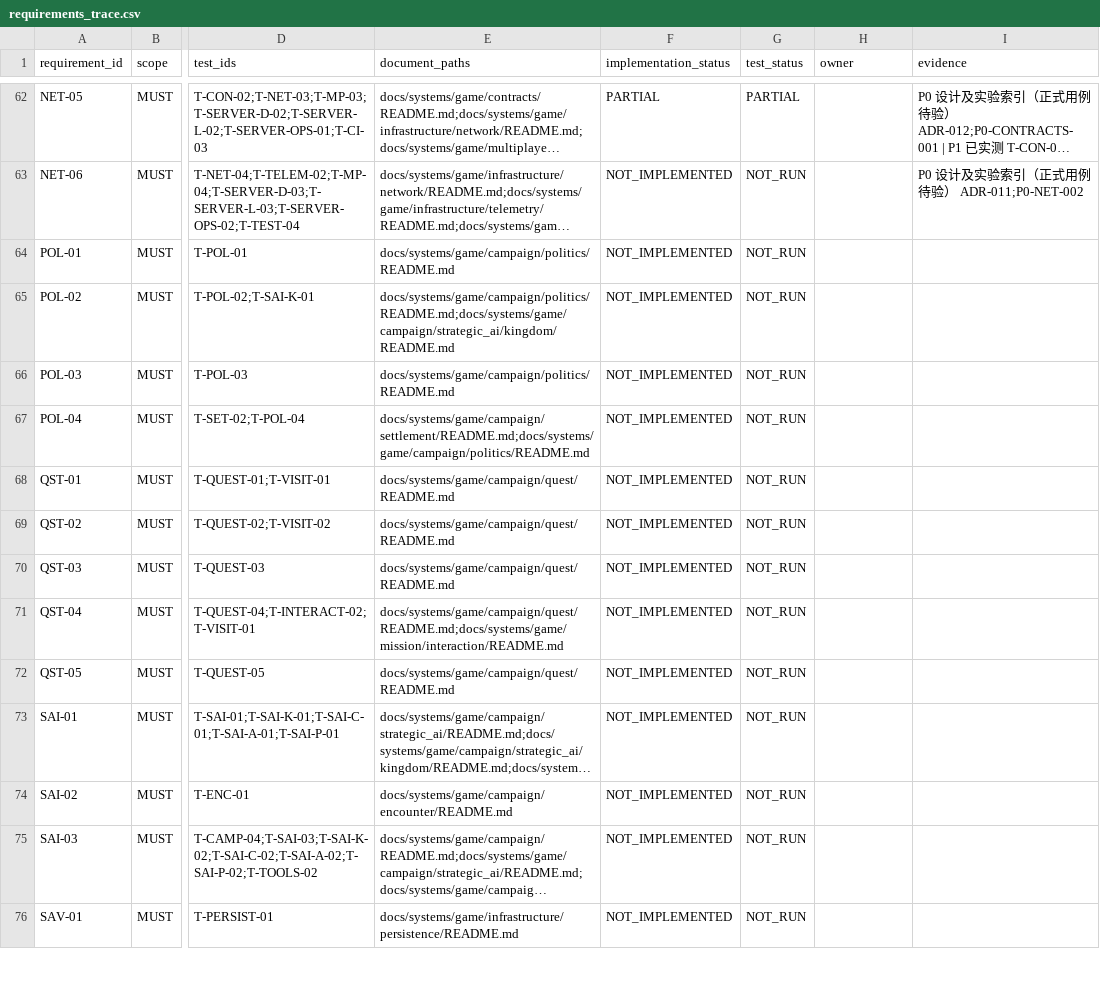
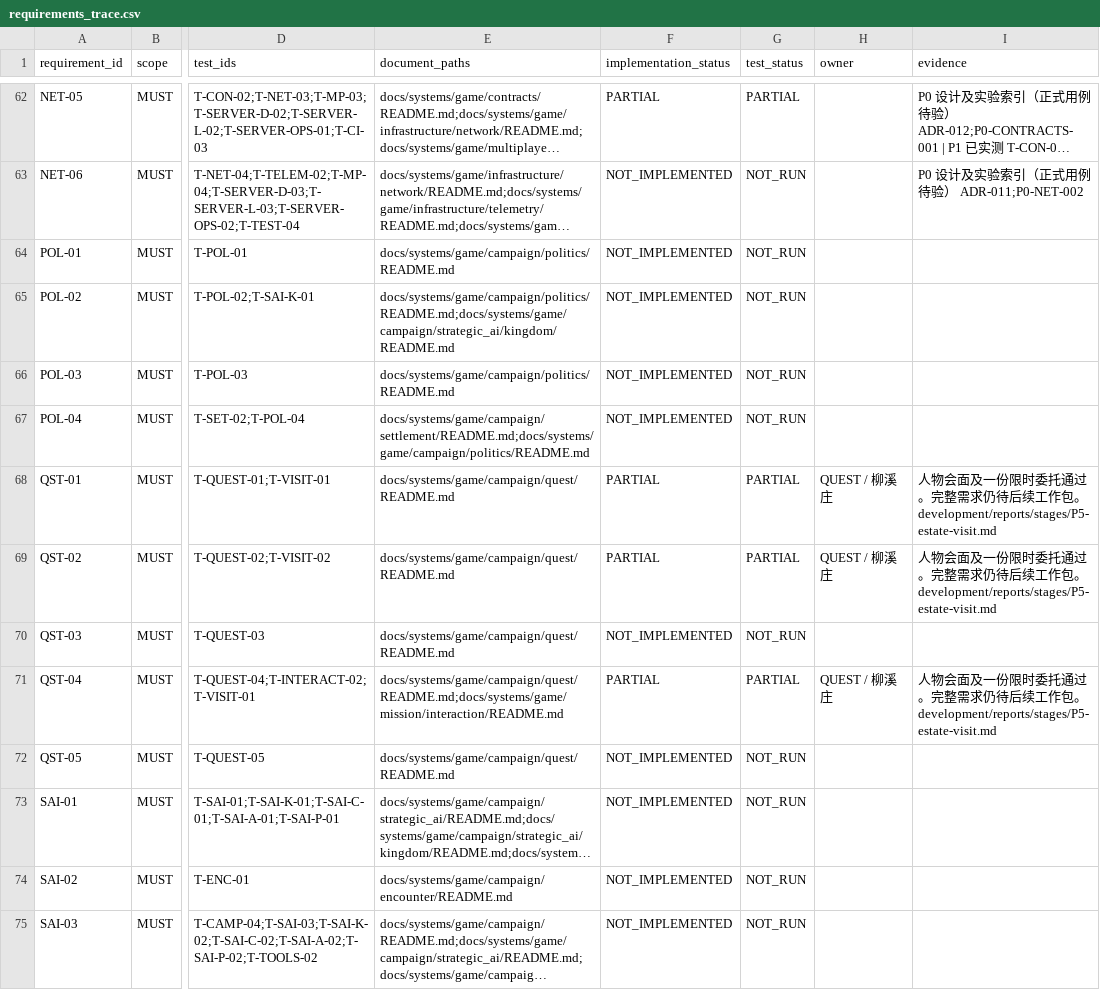
Before and after one commit to wangshushadow-boop/CityDefenseDot, a CSV file: docs/testing/requirements_trace.csv, drawn as a sheet; only a part is shown, gaps mark what is left out; the shorter side is filled out with more unchanged rows; long unchanged cells end in …; the diff names each change by its address in the sheet, - before the commit and + after, or states it on an @@ line.

Commit message:
Accept the estate governor visit, daybook commission and single reward

```diff
--- a/docs/testing/requirements_trace.csv
+++ b/docs/testing/requirements_trace.csv
-F68:F69 (implementation_status): NOT_IMPLEMENTED
+F68:F69 (implementation_status): PARTIAL
-G68:G69 (test_status): NOT_RUN
+G68:G69 (test_status): PARTIAL
-H68:H69 (owner): (empty)
+H68:H69 (owner): QUEST / 柳溪庄
-I68:I69 (evidence): (empty)
+I68:I69 (evidence): 人物会面及一份限时委托通过。完整需求仍待后续工作包。development/reports/stages/P5-estate-visit.md
-F71 (implementation_status): NOT_IMPLEMENTED
+F71 (implementation_status): PARTIAL
-G71 (test_status): NOT_RUN
+G71 (test_status): PARTIAL
-H71 (owner): (empty)
+H71 (owner): QUEST / 柳溪庄
-I71 (evidence): (empty)
+I71 (evidence): 人物会面及一份限时委托通过。完整需求仍待后续工作包。development/reports/stages/P5-estate-visit.md
```
Also changed, not shown: docs/testing/test_cases.csv, 26 other files.
